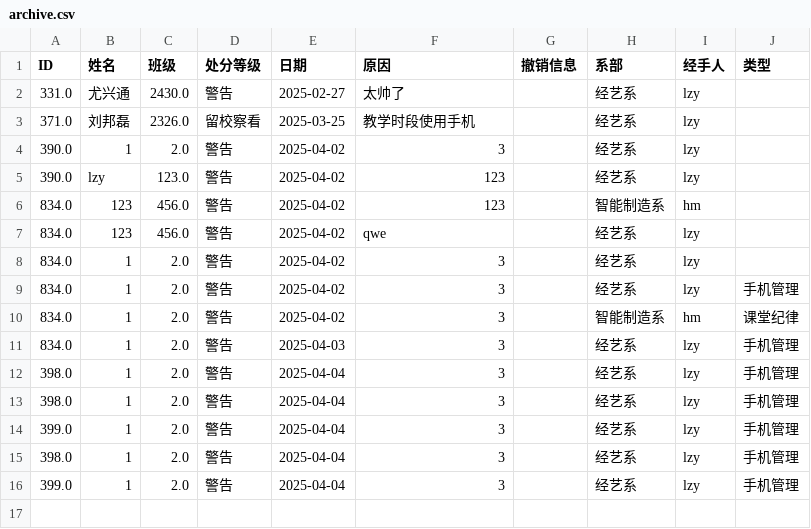
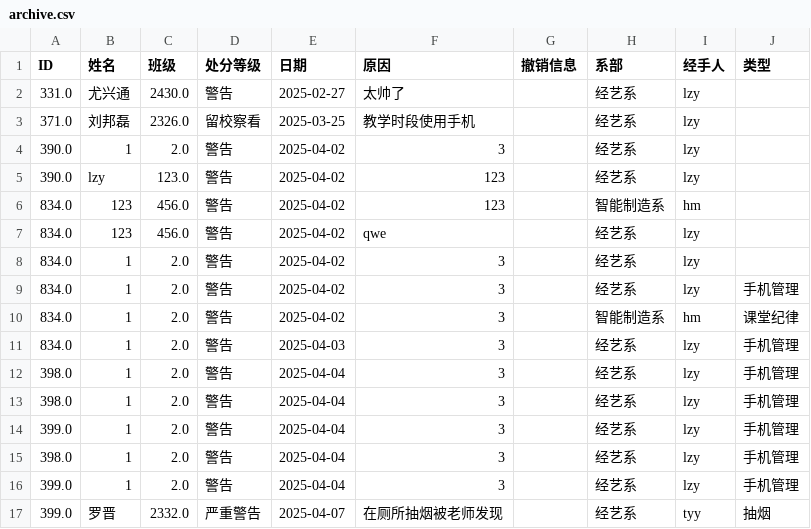
Before and after one commit to OXygenMoon/ArchiveSystem, a CSV file: data/archive.csv, drawn as a sheet; the diff names each change by its address in the sheet, - before the commit and + after, or states it on an @@ line.

```diff
--- a/data/archive.csv
+++ b/data/archive.csv
+row 17: 399.0 | 罗晋 | 2332.0 | 严重警告 | 2025-04-07 | 在厕所抽烟被老师发现 |  | 经艺系 | tyy | 抽烟
```
Also changed, not shown: data/weiji_jingyixi.csv, data/weiji_zhizaoxi.csv, 6 other files.
